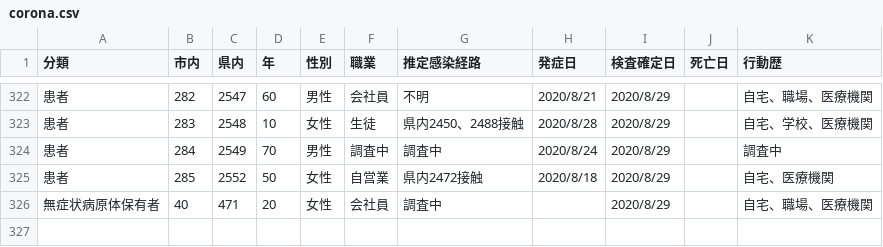
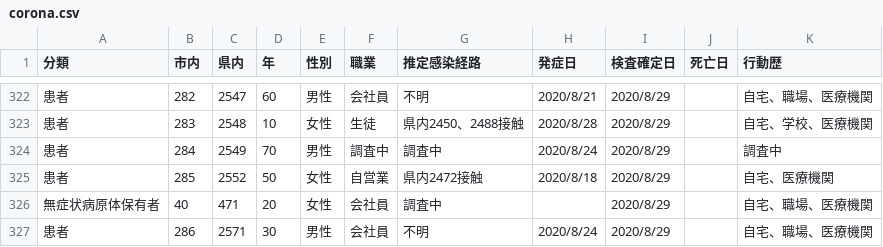
Before and after one commit to mine820/COVID-19, a CSV file: corona.csv, drawn as a sheet; only a part is shown, gaps mark what is left out.

Commit message:
2020/08/31現在の状況に更新

```diff
--- a/corona.csv
+++ b/corona.csv
@@ -326 +326,2 @@
 無症状病原体保有者,40,471,20,女性,会社員,調査中,,2020/8/29,,自宅、職場、医療機関
+患者,286,2571,30,男性,会社員,不明,2020/8/24,2020/8/29,,自宅、職場、医療機関
```
